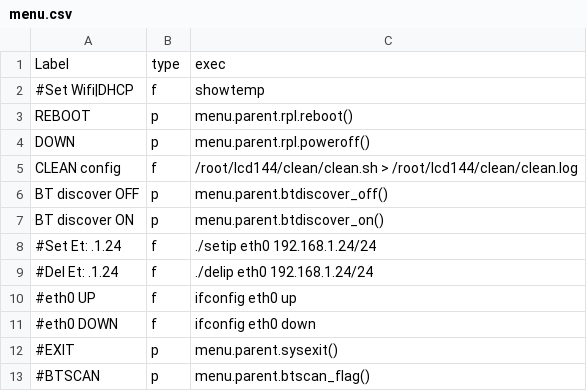
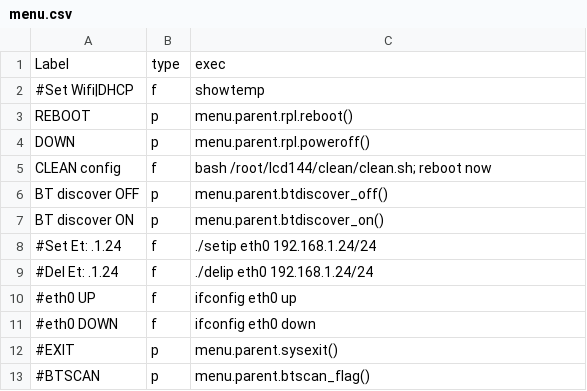
Before and after one commit to rkotrys/rpi0, a CSV file: menu.csv, drawn as a sheet.

Commit message:
xxx

```diff
--- a/menu.csv
+++ b/menu.csv
@@ -4,3 +4,3 @@ REBOOT,p,menu.parent.rpl.reboot()
 DOWN,p,menu.parent.rpl.poweroff()
-CLEAN config,f,/root/lcd144/clean/clean.sh > /root/lcd144/clean/clean.log
+CLEAN config,f,bash /root/lcd144/clean/clean.sh; reboot now
 BT discover OFF,p,menu.parent.btdiscover_off()
```
